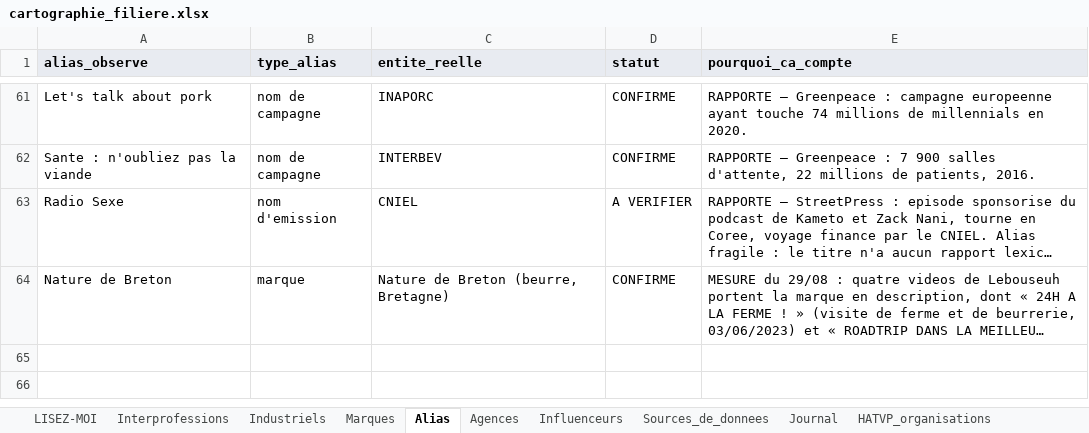
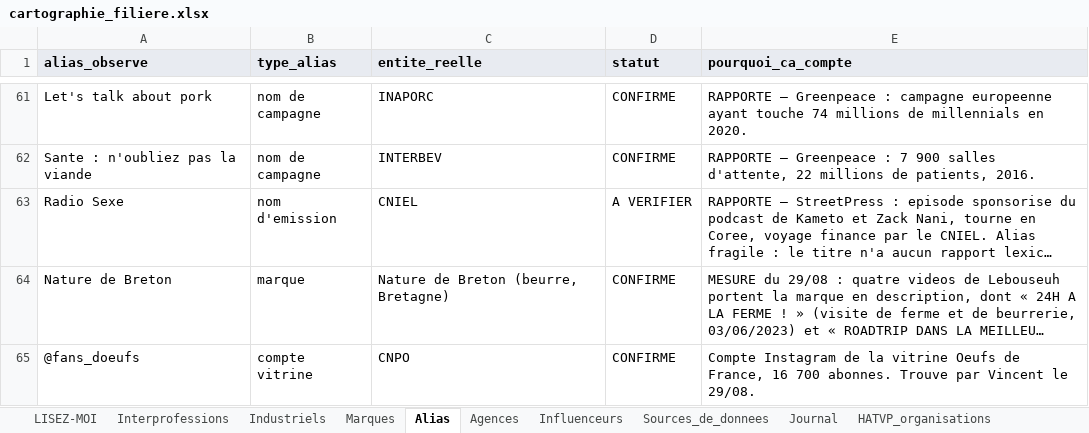
Before and after one commit to Tamateatea/influenceurs-lobbies-viande-lait, an Excel workbook: cartographie/cartographie_filiere.xlsx, sheet Alias, drawn as a sheet; only a part is shown, gaps mark what is left out; long unchanged cells end in …; values as stored, in another font and other column widths than the file's, no borders; the diff names each change by its address in the sheet, - before the commit and + after, or states it on an @@ line.

```diff
--- a/cartographie/cartographie_filiere.xlsx (sheet Alias)
+++ b/cartographie/cartographie_filiere.xlsx (sheet Alias)
+row 65: @fans_doeufs | compte vitrine | CNPO | CONFIRME | Compte Instagram de la vitrine Oeufs de France, 16 700 abonnes. Trouve par Vincent le 29/08.
```
Also changed, not shown: sheet Interprofessions, cartographie/DATASET.xlsx, 6 other files.
